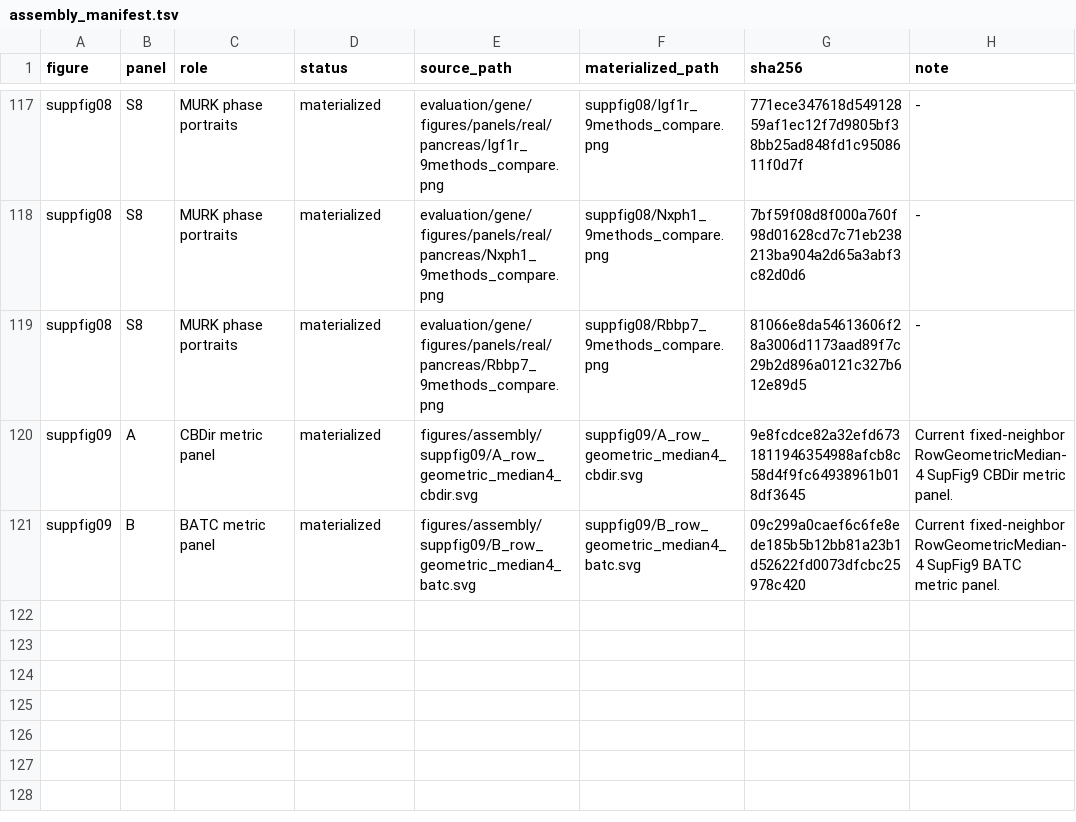
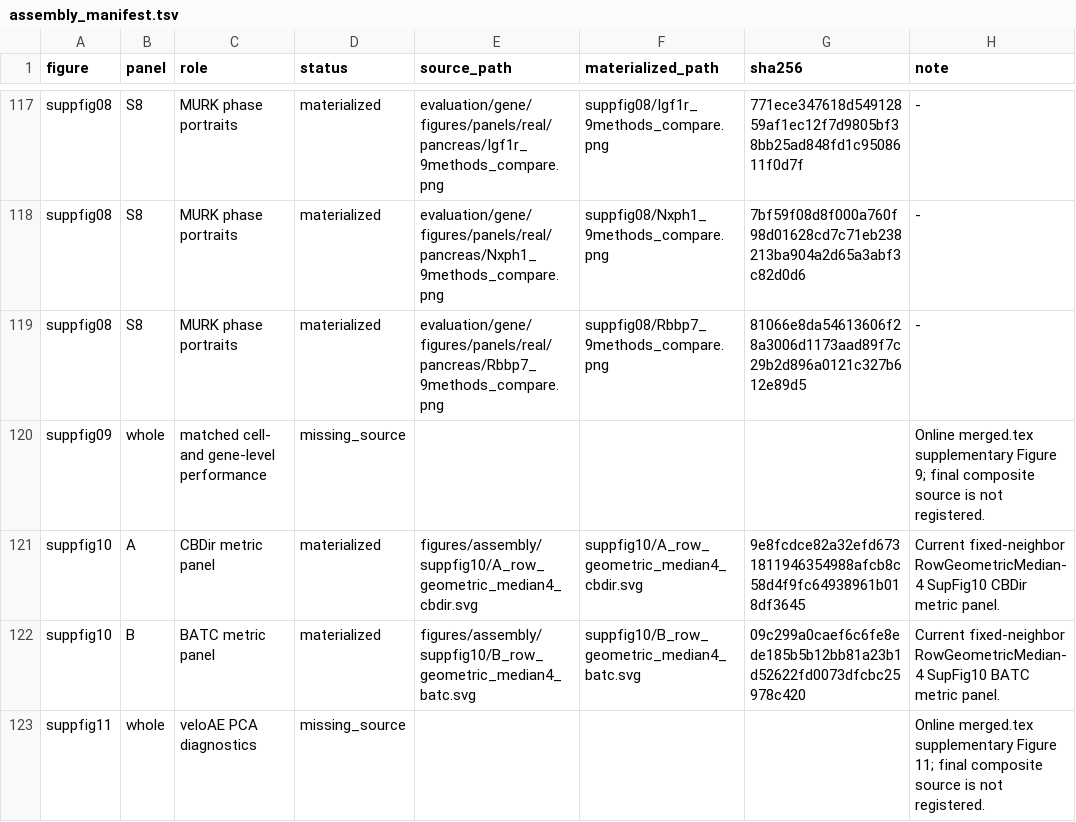
Before and after one commit to Tomorin259/benchmark_repository, a TSV file: figures/assembly/assembly_manifest.tsv, drawn as a sheet; only a part is shown, gaps mark what is left out.

Commit message:
figures: map GeoMedian panels to Supplementary Figure 10

```diff
--- a/figures/assembly/assembly_manifest.tsv
+++ b/figures/assembly/assembly_manifest.tsv
@@ -119,3 +119,5 @@ suppfig08	S8	MURK phase portraits	materialized	evaluation/gene/figures/panels/re
 suppfig08	S8	MURK phase portraits	materialized	evaluation/gene/figures/panels/real/pancreas/Rbbp7_9methods_compare.png	suppfig08/Rbbp7_9methods_compare.png	81066e8da54613606f28a3006d1173aad89f7c29b2d896a0121c327b612e89d5	-
-suppfig09	A	CBDir metric panel	materialized	figures/assembly/suppfig09/A_row_geometric_median4_cbdir.svg	suppfig09/A_row_geometric_median4_cbdir.svg	9e8fcdce82a32efd6731811946354988afcb8c58d4f9fc64938961b018df3645	Current fixed-neighbor RowGeometricMedian-4 SupFig9 CBDir metric panel.
-suppfig09	B	BATC metric panel	materialized	figures/assembly/suppfig09/B_row_geometric_median4_batc.svg	suppfig09/B_row_geometric_median4_batc.svg	09c299a0caef6c6fe8ede185b5b12bb81a23b1d52622fd0073dfcbc25978c420	Current fixed-neighbor RowGeometricMedian-4 SupFig9 BATC metric panel.
+suppfig09	whole	matched cell- and gene-level performance	missing_source				Online merged.tex supplementary Figure 9; final composite source is not registered.
+suppfig10	A	CBDir metric panel	materialized	figures/assembly/suppfig10/A_row_geometric_median4_cbdir.svg	suppfig10/A_row_geometric_median4_cbdir.svg	9e8fcdce82a32efd6731811946354988afcb8c58d4f9fc64938961b018df3645	Current fixed-neighbor RowGeometricMedian-4 SupFig10 CBDir metric panel.
+suppfig10	B	BATC metric panel	materialized	figures/assembly/suppfig10/B_row_geometric_median4_batc.svg	suppfig10/B_row_geometric_median4_batc.svg	09c299a0caef6c6fe8ede185b5b12bb81a23b1d52622fd0073dfcbc25978c420	Current fixed-neighbor RowGeometricMedian-4 SupFig10 BATC metric panel.
+suppfig11	whole	veloAE PCA diagnostics	missing_source				Online merged.tex supplementary Figure 11; final composite source is not registered.
```
Also changed, not shown: artifacts.tsv, 7 other files.
